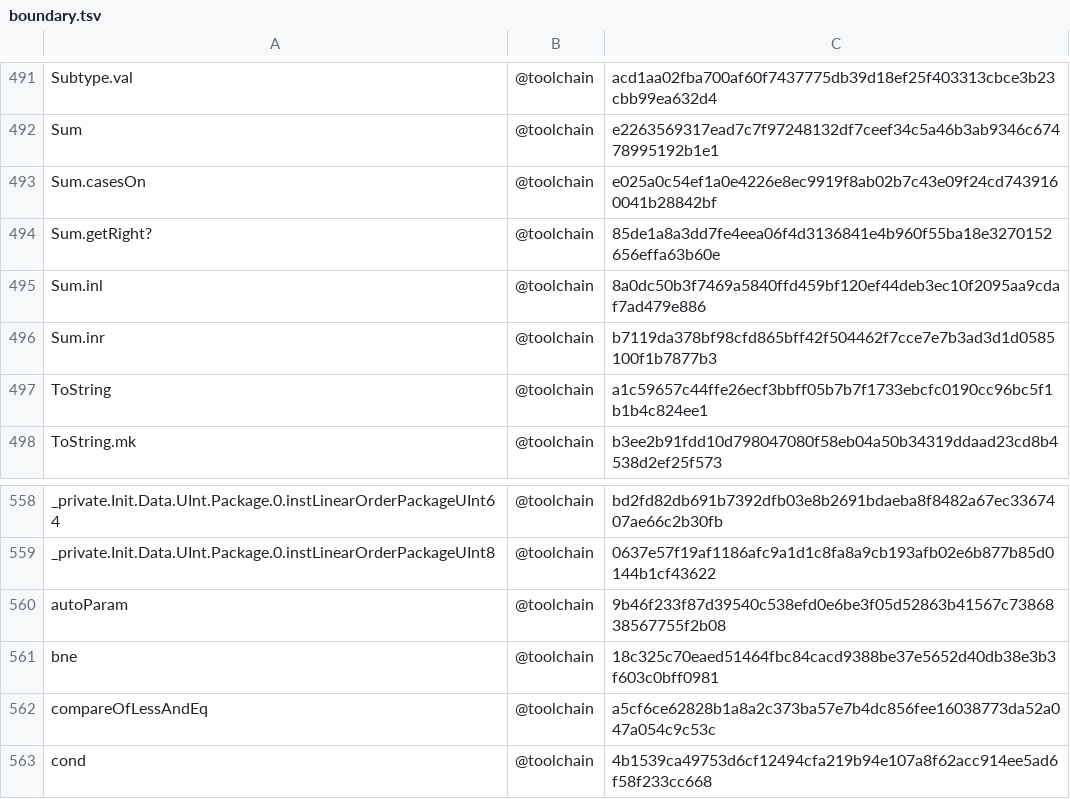
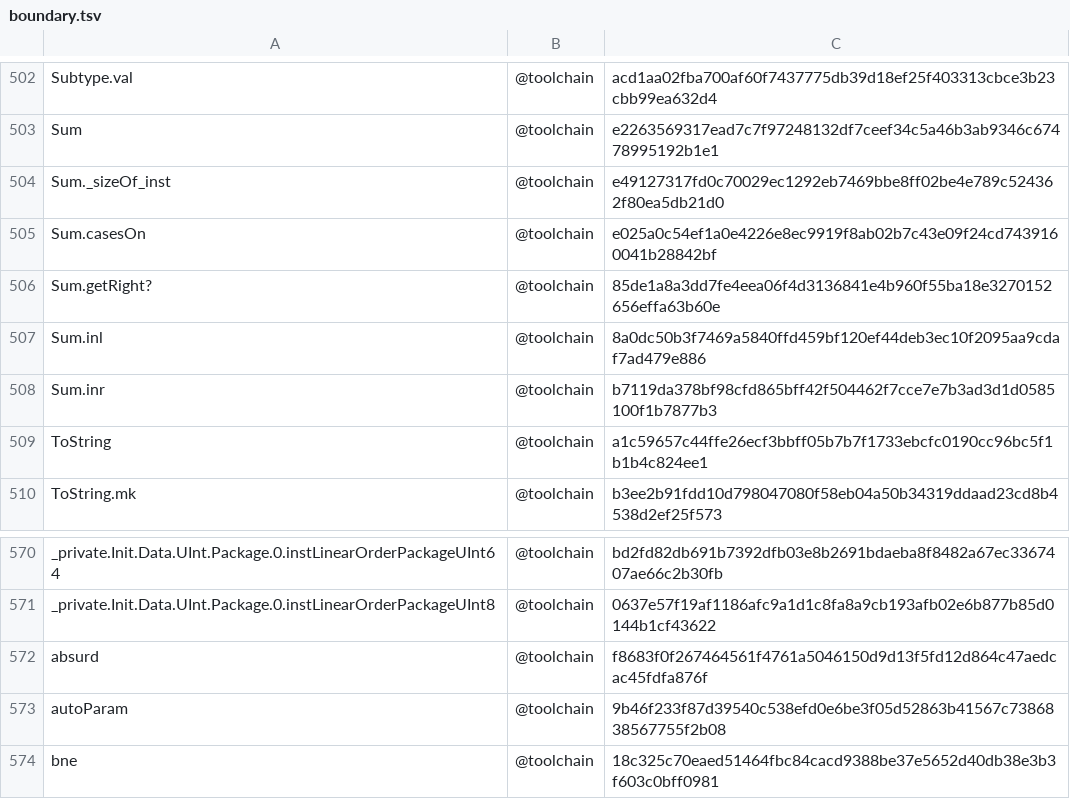
Before and after one commit to skbaek/blanc, a TSV file: scripts/claim-pin-hash/boundary.tsv, drawn as a sheet; only a part is shown, gaps mark what is left out; the shorter side is filled out with more unchanged rows; the diff covers the shown part only.

```diff
--- a/scripts/claim-pin-hash/boundary.tsv
+++ b/scripts/claim-pin-hash/boundary.tsv
@@ -492,2 +503,3 @@ Subtype.val	@toolchain	acd1aa02fba700af60f7437775db39d18ef25f403313cbce3b23cbb99
 Sum	@toolchain	e2263569317ead7c7f97248132df7ceef34c5a46b3ab9346c67478995192b1e1
+Sum._sizeOf_inst	@toolchain	e49127317fd0c70029ec1292eb7469bbe8ff02be4e789c524362f80ea5db21d0
 Sum.casesOn	@toolchain	e025a0c54ef1a0e4226e8ec9919f8ab02b7c43e09f24cd7439160041b28842bf
@@ -559,2 +571,3 @@ _private.Init.Data.UInt.Package.0.instLinearOrderPackageUInt64	@toolchain	bd2fd8
 _private.Init.Data.UInt.Package.0.instLinearOrderPackageUInt8	@toolchain	0637e57f19af1186afc9a1d1c8fa8a9cb193afb02e6b877b85d0144b1cf43622
+absurd	@toolchain	f8683f0f267464561f4761a5046150d9d13f5fd12d864c47aedcac45fdfa876f
 autoParam	@toolchain	9b46f233f87d39540c538efd0e6be3f05d52863b41567c7386838567755f2b08
```
Also changed, not shown: 11 added rows elsewhere in this file, 9 other files.
